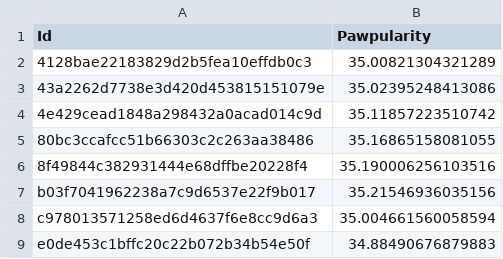
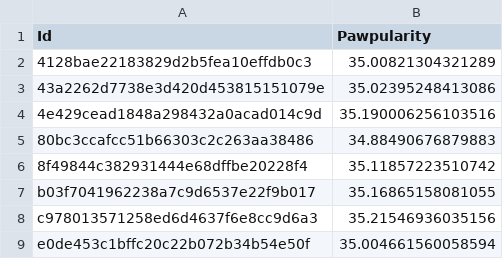
Before and after one commit to genglinliu/Pawpularity, a CSV file: src/submission.csv, drawn as a sheet.

```diff
--- a/src/submission.csv
+++ b/src/submission.csv
@@ -3,7 +3,7 @@ Id,Pawpularity
 43a2262d7738e3d420d453815151079e,35.02395248413086
-4e429cead1848a298432a0acad014c9d,35.11857223510742
-80bc3ccafcc51b66303c2c263aa38486,35.16865158081055
-8f49844c382931444e68dffbe20228f4,35.190006256103516
-b03f7041962238a7c9d6537e22f9b017,35.21546936035156
-c978013571258ed6d4637f6e8cc9d6a3,35.004661560058594
-e0de453c1bffc20c22b072b34b54e50f,34.88490676879883
+4e429cead1848a298432a0acad014c9d,35.190006256103516
+80bc3ccafcc51b66303c2c263aa38486,34.88490676879883
+8f49844c382931444e68dffbe20228f4,35.11857223510742
+b03f7041962238a7c9d6537e22f9b017,35.16865158081055
+c978013571258ed6d4637f6e8cc9d6a3,35.21546936035156
+e0de453c1bffc20c22b072b34b54e50f,35.004661560058594
```
Also changed, not shown: 5 other files.
